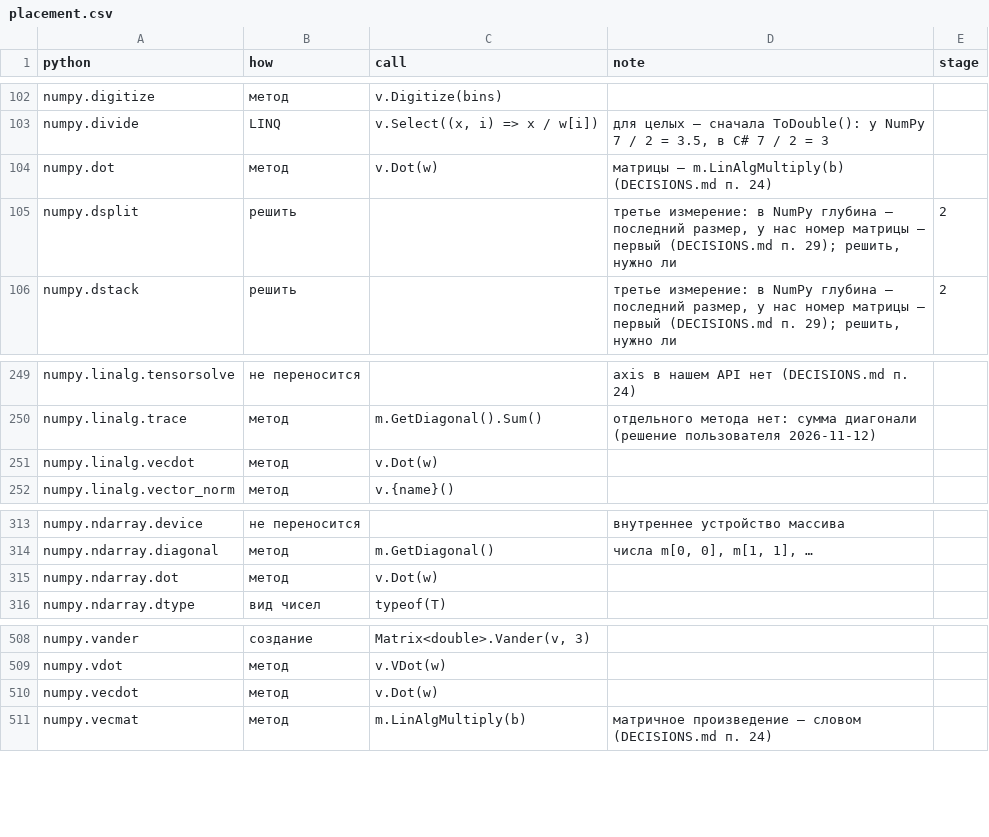
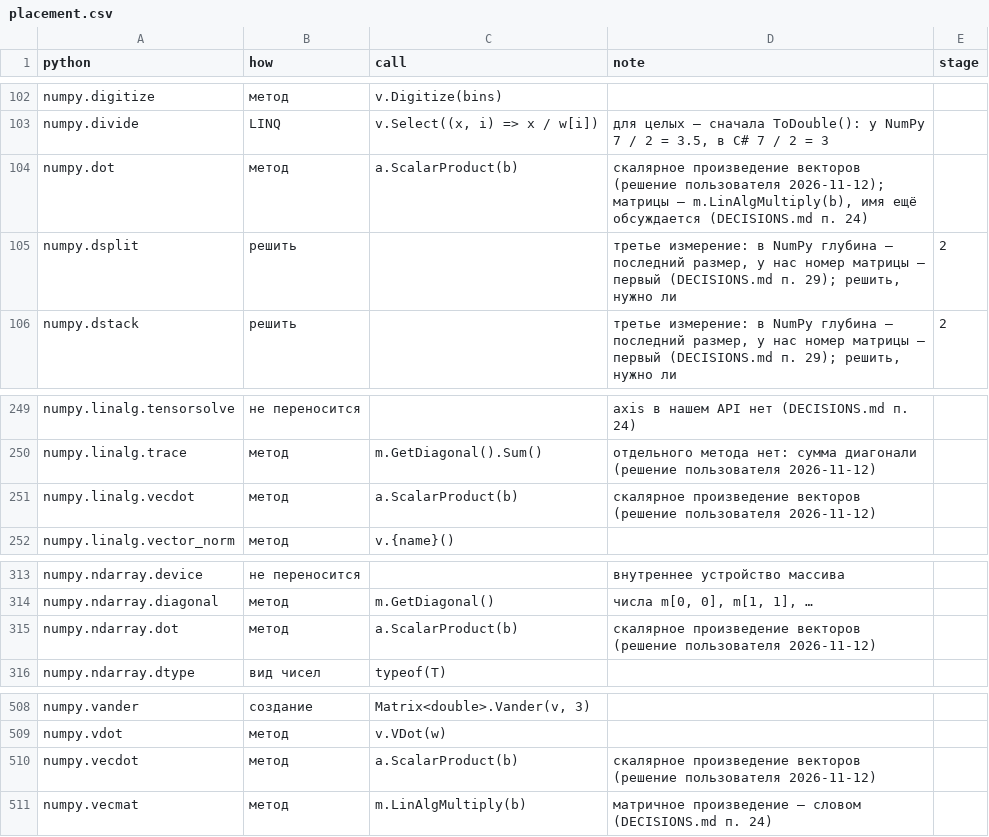
Before and after one commit to artemus-tech/dot_saxs, a CSV file: tools/names/placement.csv, drawn as a sheet; only a part is shown, gaps mark what is left out.

```diff
--- a/tools/names/placement.csv
+++ b/tools/names/placement.csv
@@ -103,3 +103,3 @@ numpy.digitize,метод,v.Digitize(bins),,
 numpy.divide,LINQ,"v.Select((x, i) => x / w[i])","для целых — сначала ToDouble(): у NumPy 7 / 2 = 3.5, в C# 7 / 2 = 3",
-numpy.dot,метод,v.Dot(w),матрицы — m.LinAlgMultiply(b) (DECISIONS.md п. 24),
+numpy.dot,метод,a.ScalarProduct(b),"скалярное произведение векторов (решение пользователя 2026-11-12); матрицы — m.LinAlgMultiply(b), имя ещё обсуждается (DECISIONS.md п. 24)",
 numpy.dsplit,решить,,"третье измерение: в NumPy глубина — последний размер, у нас номер матрицы — первый (DECISIONS.md п. 29); решить, нужно ли",2
@@ -250,3 +250,3 @@ numpy.linalg.tensorsolve,не переносится,,axis в нашем API н
 numpy.linalg.trace,метод,m.GetDiagonal().Sum(),отдельного метода нет: сумма диагонали (решение пользователя 2026-11-12),
-numpy.linalg.vecdot,метод,v.Dot(w),,
+numpy.linalg.vecdot,метод,a.ScalarProduct(b),скалярное произведение векторов (решение пользователя 2026-11-12),
 numpy.linalg.vector_norm,метод,v.{name}(),,
@@ -314,3 +314,3 @@ numpy.ndarray.device,не переносится,,внутреннее устр
 numpy.ndarray.diagonal,метод,m.GetDiagonal(),"числа m[0, 0], m[1, 1], …",
-numpy.ndarray.dot,метод,v.Dot(w),,
+numpy.ndarray.dot,метод,a.ScalarProduct(b),скалярное произведение векторов (решение пользователя 2026-11-12),
 numpy.ndarray.dtype,вид чисел,typeof(T),,
@@ -509,3 +509,3 @@ numpy.vander,создание,"Matrix<double>.Vander(v, 3)",,
 numpy.vdot,метод,v.VDot(w),,
-numpy.vecdot,метод,v.Dot(w),,
+numpy.vecdot,метод,a.ScalarProduct(b),скалярное произведение векторов (решение пользователя 2026-11-12),
 numpy.vecmat,метод,m.LinAlgMultiply(b),матричное произведение — словом (DECISIONS.md п. 24),
```
Also changed, not shown: 2 other files.
